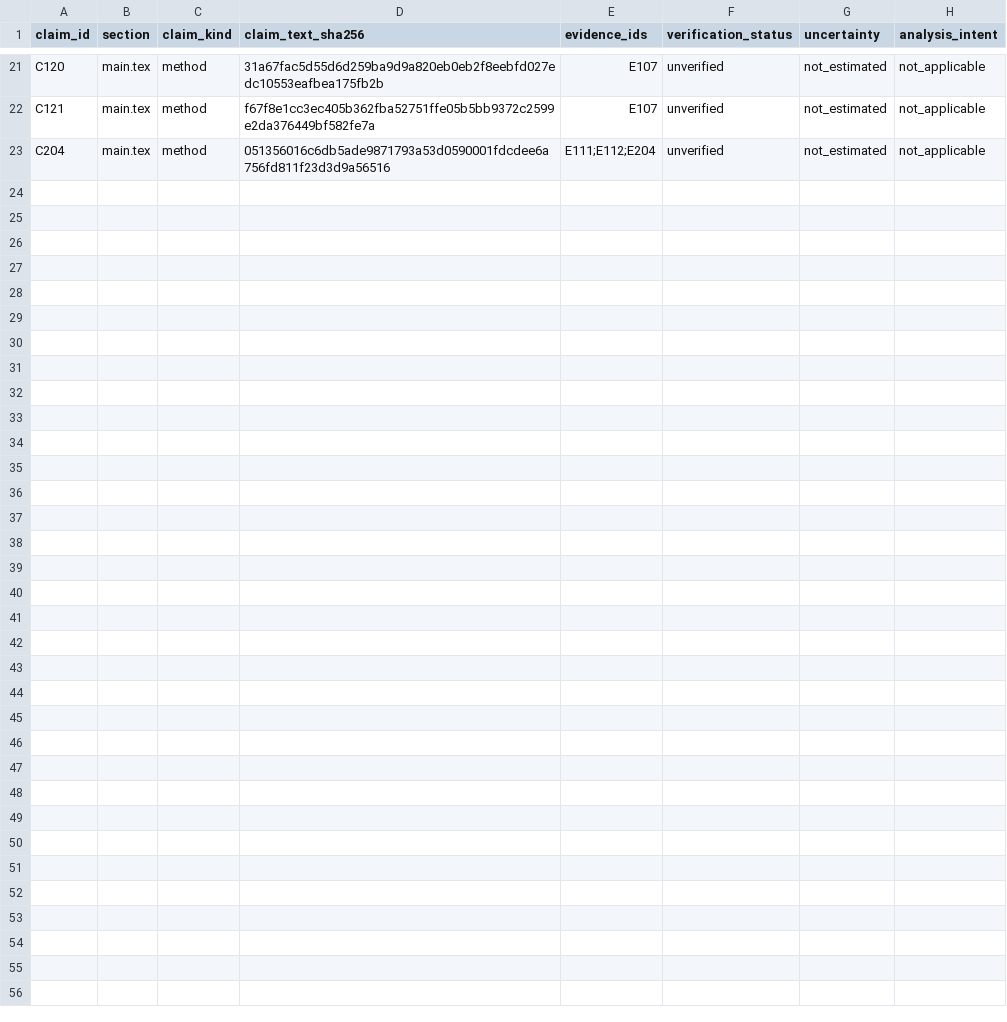
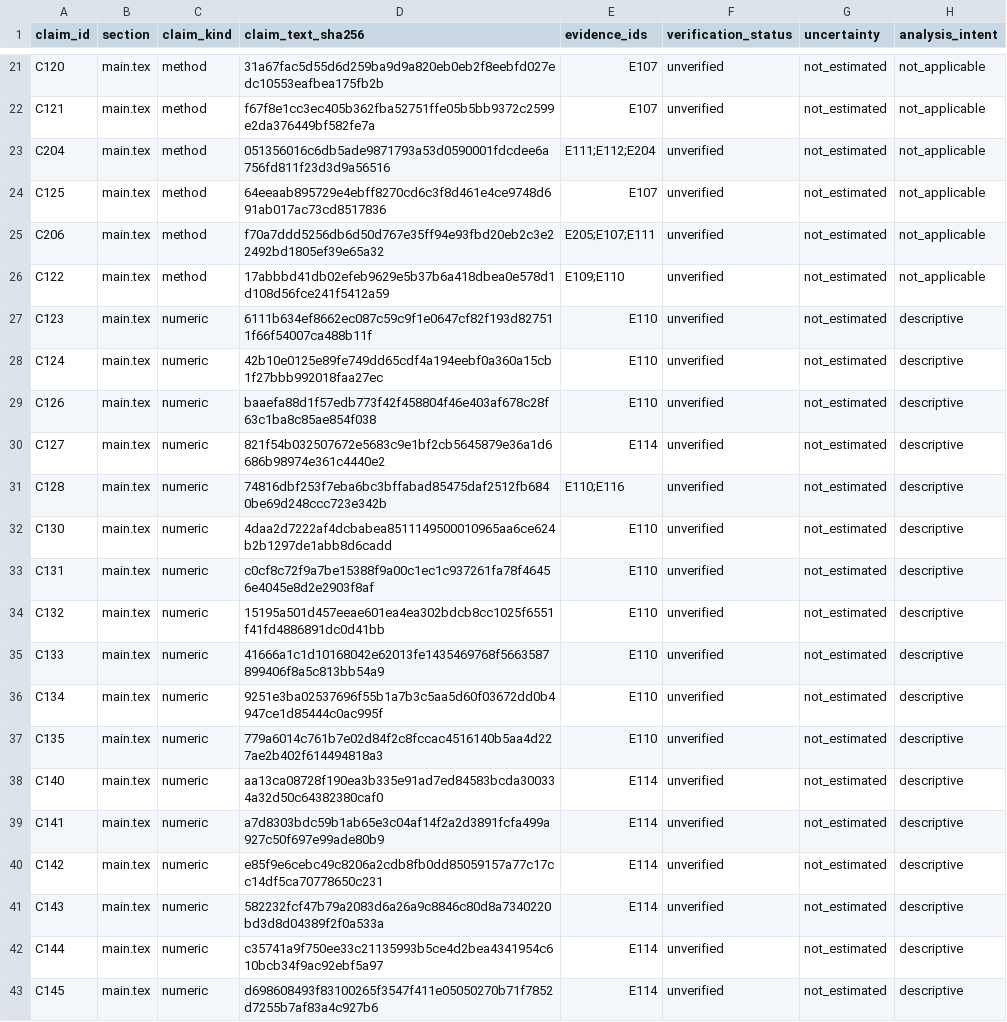
Before and after one commit to Zzz0zzZ0/CS2-coach-agent, a CSV file: docs/paper/claims.csv, drawn as a sheet; only a part is shown, gaps mark what is left out.

```diff
--- a/docs/paper/claims.csv
+++ b/docs/paper/claims.csv
@@ -23 +23,21 @@ C121,main.tex,method,f67f8e1cc3ec405b362fba52751ffe05b5bb9372c2599e2da376449bf58
 C204,main.tex,method,051356016c6db5ade9871793a53d0590001fdcdee6a756fd811f23d3d9a56516,E111;E112;E204,unverified,not_estimated,not_applicable
+C125,main.tex,method,64eeaab895729e4ebff8270cd6c3f8d461e4ce9748d691ab017ac73cd8517836,E107,unverified,not_estimated,not_applicable
+C206,main.tex,method,f70a7ddd5256db6d50d767e35ff94e93fbd20eb2c3e22492bd1805ef39e65a32,E205;E107;E111,unverified,not_estimated,not_applicable
+C122,main.tex,method,17abbbd41db02efeb9629e5b37b6a418dbea0e578d1d108d56fce241f5412a59,E109;E110,unverified,not_estimated,not_applicable
+C123,main.tex,numeric,6111b634ef8662ec087c59c9f1e0647cf82f193d827511f66f54007ca488b11f,E110,unverified,not_estimated,descriptive
+C124,main.tex,numeric,42b10e0125e89fe749dd65cdf4a194eebf0a360a15cb1f27bbb992018faa27ec,E110,unverified,not_estimated,descriptive
+C126,main.tex,numeric,baaefa88d1f57edb773f42f458804f46e403af678c28f63c1ba8c85ae854f038,E110,unverified,not_estimated,descriptive
+C127,main.tex,numeric,821f54b032507672e5683c9e1bf2cb5645879e36a1d6686b98974e361c4440e2,E114,unverified,not_estimated,descriptive
+C128,main.tex,numeric,74816dbf253f7eba6bc3bffabad85475daf2512fb6840be69d248ccc723e342b,E110;E116,unverified,not_estimated,descriptive
+C130,main.tex,numeric,4daa2d7222af4dcbabea8511149500010965aa6ce624b2b1297de1abb8d6cadd,E110,unverified,not_estimated,descriptive
+C131,main.tex,numeric,c0cf8c72f9a7be15388f9a00c1ec1c937261fa78f46456e4045e8d2e2903f8af,E110,unverified,not_estimated,descriptive
+C132,main.tex,numeric,15195a501d457eeae601ea4ea302bdcb8cc1025f6551f41fd4886891dc0d41bb,E110,unverified,not_estimated,descriptive
+C133,main.tex,numeric,41666a1c1d10168042e62013fe1435469768f5663587899406f8a5c813bb54a9,E110,unverified,not_estimated,descriptive
+C134,main.tex,numeric,9251e3ba02537696f55b1a7b3c5aa5d60f03672dd0b4947ce1d85444c0ac995f,E110,unverified,not_estimated,descriptive
+C135,main.tex,numeric,779a6014c761b7e02d84f2c8fccac4516140b5aa4d227ae2b402f614494818a3,E110,unverified,not_estimated,descriptive
+C140,main.tex,numeric,aa13ca08728f190ea3b335e91ad7ed84583bcda300334a32d50c64382380caf0,E114,unverified,not_estimated,descriptive
+C141,main.tex,numeric,a7d8303bdc59b1ab65e3c04af14f2a2d3891fcfa499a927c50f697e99ade80b9,E114,unverified,not_estimated,descriptive
+C142,main.tex,numeric,e85f9e6cebc49c8206a2cdb8fb0dd85059157a77c17cc14df5ca70778650c231,E114,unverified,not_estimated,descriptive
+C143,main.tex,numeric,582232fcf47b79a2083d6a26a9c8846c80d8a7340220bd3d8d04389f2f0a533a,E114,unverified,not_estimated,descriptive
+C144,main.tex,numeric,c35741a9f750ee33c21135993b5ce4d2bea4341954c610bcb34f9ac92ebf5a97,E114,unverified,not_estimated,descriptive
+C145,main.tex,numeric,d698608493f83100265f3547f411e05050270b71f7852d7255b7af83a4c927b6,E114,unverified,not_estimated,descriptive
```
Also changed, not shown: 36 other files.
